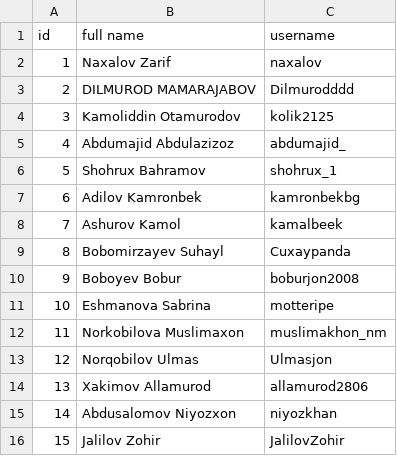
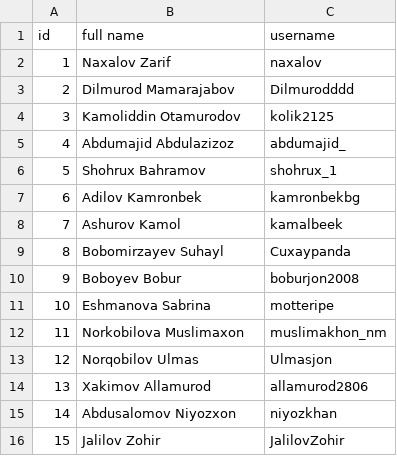
Before and after one commit to Shoxrux1308/monkeytype, a CSV file: monkeytype.csv, drawn as a sheet.

Commit message:
fix case

```diff
--- a/monkeytype.csv
+++ b/monkeytype.csv
@@ -2,3 +2,3 @@ id,full name,username
 1,Naxalov Zarif,naxalov
-2,DILMUROD MAMARAJABOV,Dilmurodddd
+2,Dilmurod Mamarajabov,Dilmurodddd
 3,Kamoliddin Otamurodov,kolik2125
```
